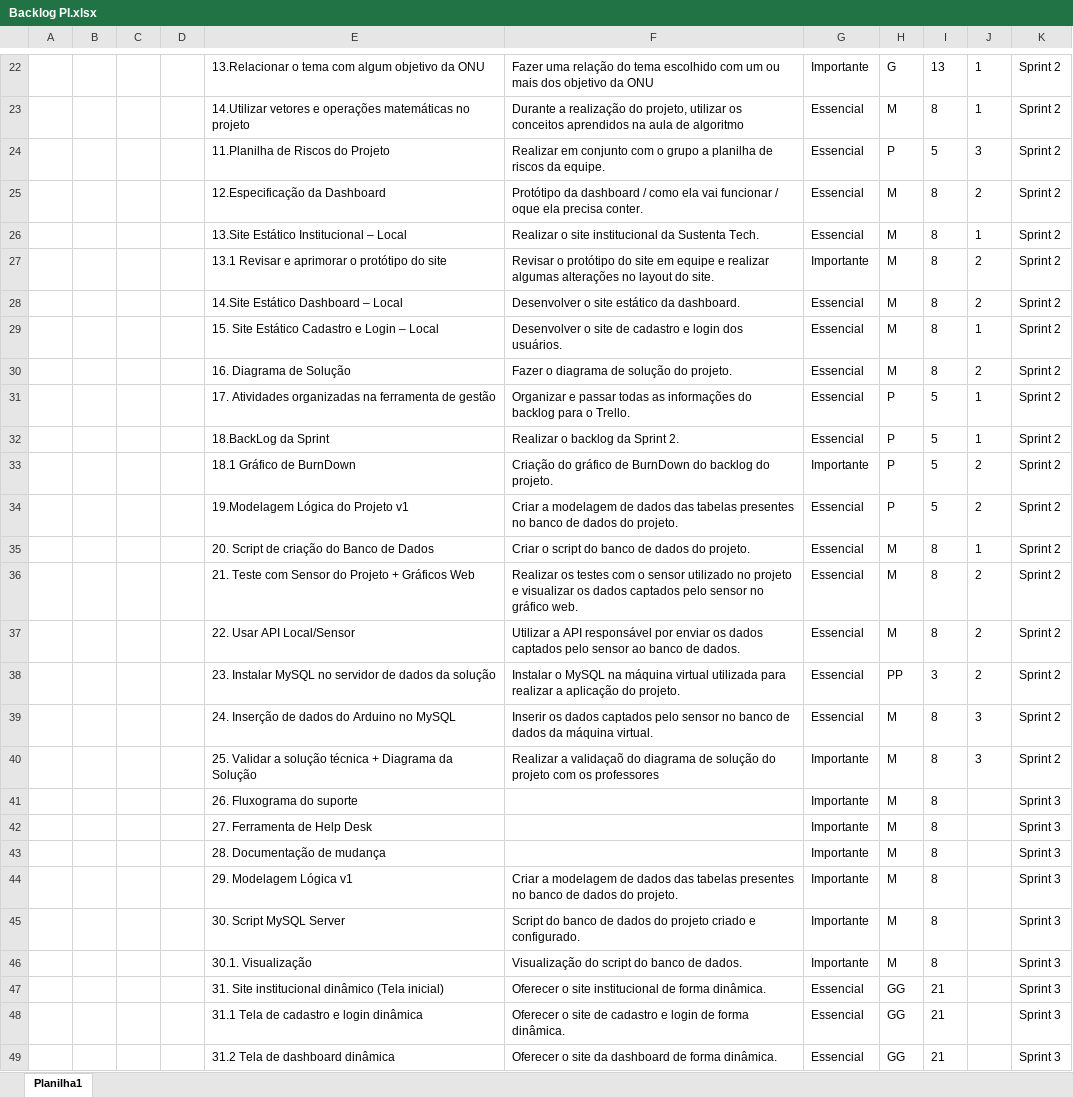
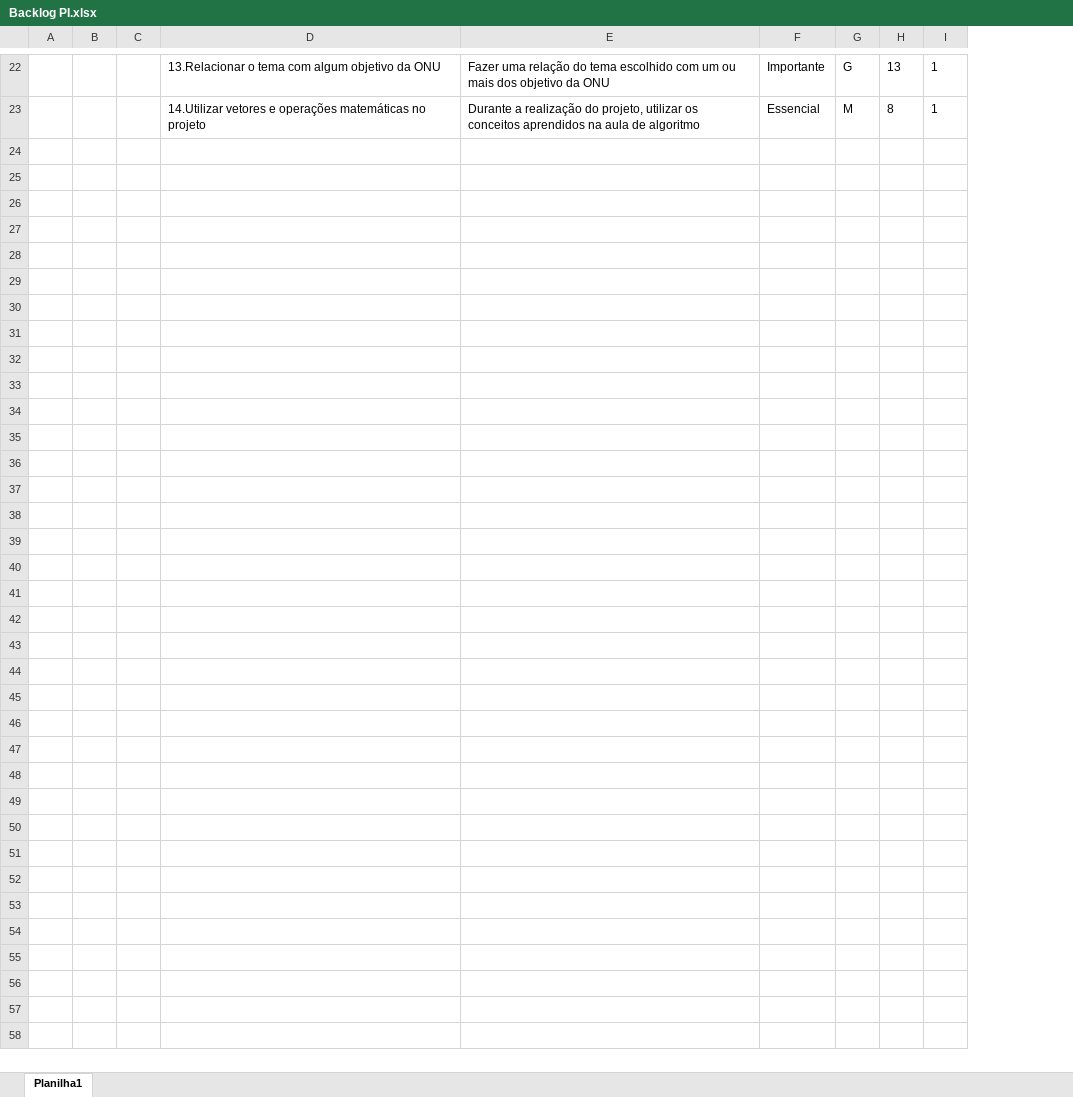
Before and after one commit to Paulo-Henrique12/Projeto-Individual, an Excel workbook: Tecnologia da Informação/Backlog PI.xlsx, sheet Planilha1, drawn as a sheet; only a part is shown, gaps mark what is left out; values as stored, in another font and other column widths than the file's, no borders; the diff names each change by its address in the sheet, - before the commit and + after, or states it on an @@ line.

Commit message:
Arrumando formatação do backlog

```diff
--- a/Tecnologia da Informação/Backlog PI.xlsx (sheet Planilha1)
+++ b/Tecnologia da Informação/Backlog PI.xlsx (sheet Planilha1)
-column D, empty
-column K, rows 22-23: Sprint 2 | Sprint 2
-row 24:  |  |  |  | 11.Planilha de Riscos do Projeto | Realizar em conjunto com o grupo a planilha de riscos da equipe. | Essencial | P | 5 | 3 | Sprint 2
-row 25:  |  |  |  | 12.Especificação da Dashboard | Protótipo da dashboard / como ela vai funcionar / oque ela precisa conter. | Essencial | M | 8 | 2 | Sprint 2
-row 26:  |  |  |  | 13.Site Estático Institucional – Local | Realizar o site institucional da Sustenta Tech. | Essencial | M | 8 | 1 | Sprint 2
-row 27:  |  |  |  | 13.1 Revisar e aprimorar o protótipo do site | Revisar o protótipo do site em equipe e realizar algumas alterações no layout do site. | Importante | M | 8 | 2 | Sprint 2
-row 28:  |  |  |  | 14.Site Estático Dashboard – Local | Desenvolver o site estático da dashboard. | Essencial | M | 8 | 2 | Sprint 2
-row 29:  |  |  |  | 15. Site Estático Cadastro e Login – Local | Desenvolver o site de cadastro e login dos usuários. | Essencial | M | 8 | 1 | Sprint 2
-row 30:  |  |  |  | 16. Diagrama de Solução | Fazer o diagrama de solução do projeto. | Essencial | M | 8 | 2 | Sprint 2
-row 31:  |  |  |  | 17. Atividades organizadas na ferramenta de gestão | Organizar e passar todas as informações do backlog para o Trello. | Essencial | P | 5 | 1 | Sprint 2
-row 32:  |  |  |  | 18.BackLog da Sprint | Realizar o backlog da Sprint 2. | Essencial | P | 5 | 1 | Sprint 2
-row 33:  |  |  |  | 18.1 Gráfico de BurnDown | Criação do gráfico de BurnDown do backlog do projeto. | Importante | P | 5 | 2 | Sprint 2
-row 34:  |  |  |  | 19.Modelagem Lógica do Projeto v1 | Criar a modelagem de dados das tabelas presentes no banco de dados do projeto. | Essencial | P | 5 | 2 | Sprint 2
-row 35:  |  |  |  | 20. Script de criação do Banco de Dados | Criar o script do banco de dados do projeto. | Essencial | M | 8 | 1 | Sprint 2
-row 36:  |  |  |  | 21. Teste com Sensor do Projeto + Gráficos Web | Realizar os testes com o sensor utilizado no projeto e visualizar os dados captados pelo sensor no gráfico web. | Essencial | M | 8 | 2 | Sprint 2
-row 37:  |  |  |  | 22. Usar API Local/Sensor | Utilizar a API responsável por enviar os dados captados pelo sensor ao banco de dados. | Essencial | M | 8 | 2 | Sprint 2
-row 38:  |  |  |  | 23. Instalar MySQL no servidor de dados da solução | Instalar o MySQL na máquina virtual utilizada para realizar a aplicação do projeto. | Essencial | PP | 3 | 2 | Sprint 2
-row 39:  |  |  |  | 24. Inserção de dados do Arduino no MySQL | Inserir os dados captados pelo sensor no banco de dados da máquina virtual. | Essencial | M | 8 | 3 | Sprint 2
-row 40:  |  |  |  | 25. Validar a solução técnica + Diagrama da Solução | Realizar a validaçaõ do diagrama de solução do projeto com os professores | Importante | M | 8 | 3 | Sprint 2
-row 41:  |  |  |  | 26. Fluxograma do suporte |  | Importante | M | 8 |  | Sprint 3
-row 42:  |  |  |  | 27. Ferramenta de Help Desk |  | Importante | M | 8 |  | Sprint 3
-row 43:  |  |  |  | 28. Documentação de mudança |  | Importante | M | 8 |  | Sprint 3
-row 44:  |  |  |  | 29. Modelagem Lógica v1 | Criar a modelagem de dados das tabelas presentes no banco de dados do projeto. | Importante | M | 8 |  | Sprint 3
-row 45:  |  |  |  | 30. Script MySQL Server | Script do banco de dados do projeto criado e configurado. | Importante | M | 8 |  | Sprint 3
-row 46:  |  |  |  | 30.1. Visualização | Visualização do script do banco de dados. | Importante | M | 8 |  | Sprint 3
-row 47:  |  |  |  | 31. Site institucional dinâmico (Tela inicial) | Oferecer o site institucional de forma dinâmica. | Essencial | GG | 21 |  | Sprint 3
-row 48:  |  |  |  | 31.1 Tela de cadastro e login dinâmica | Oferecer o site de cadastro e login de forma dinâmica. | Essencial | GG | 21 |  | Sprint 3
-row 49:  |  |  |  | 31.2 Tela de dashboard dinâmica | Oferecer o site da dashboard de forma dinâmica. | Essencial | GG | 21 |  | Sprint 3
```
